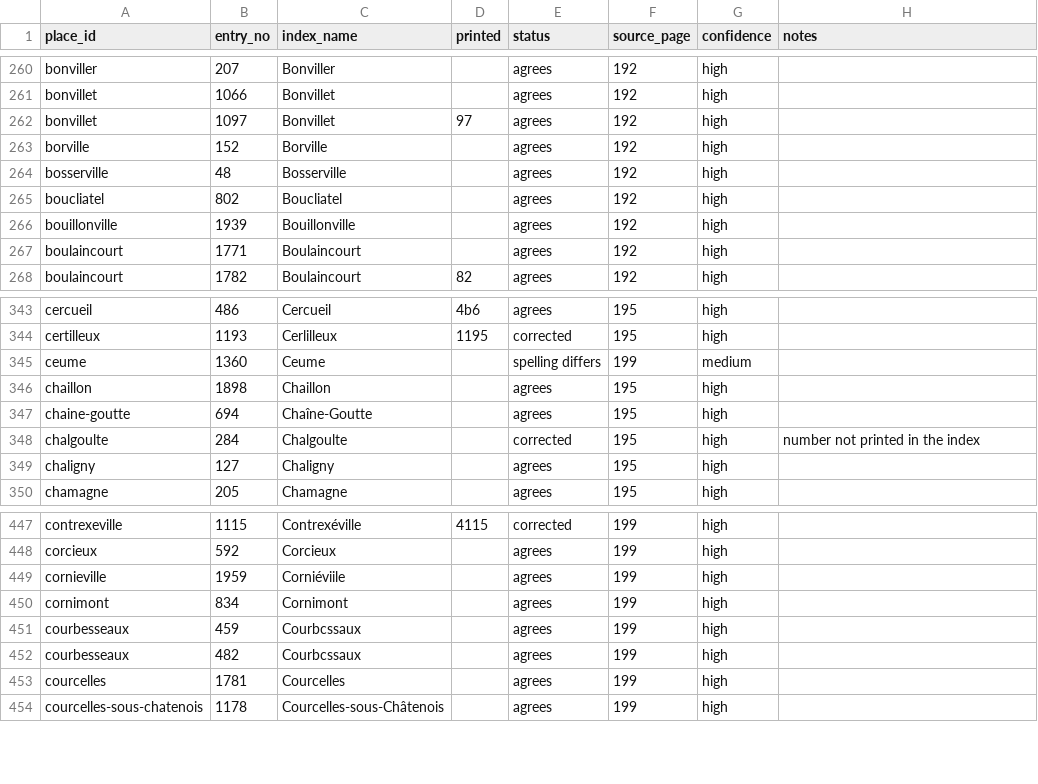
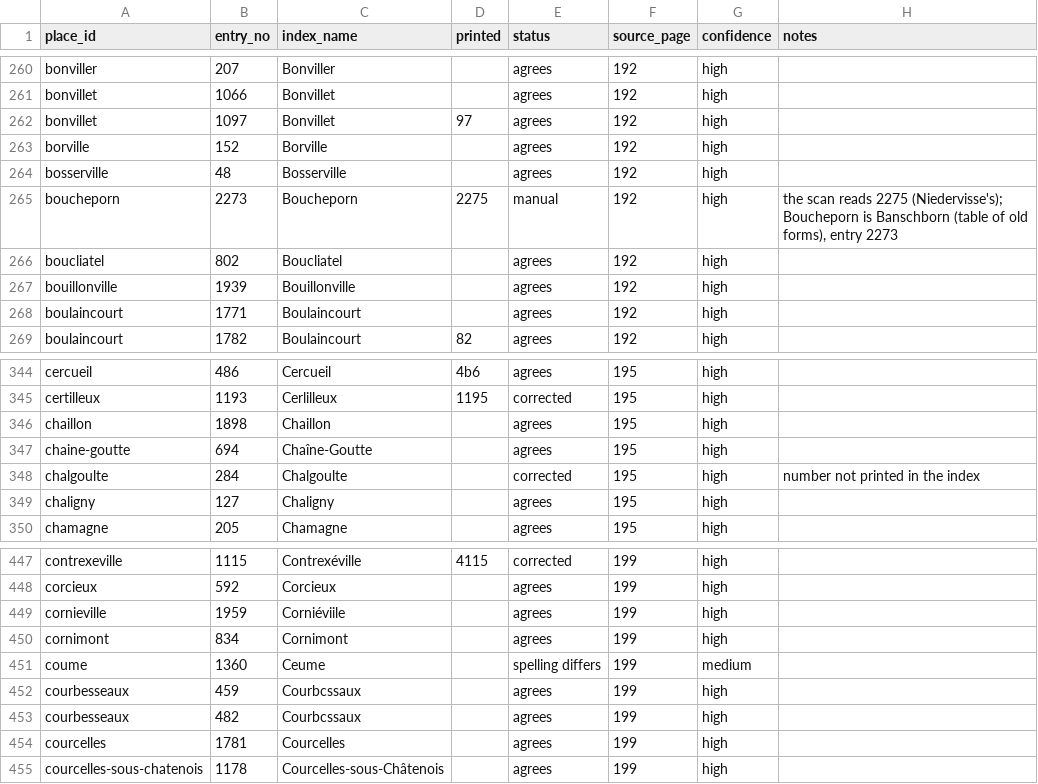
Before and after one commit to skachano/hist-map_dl1594, a CSV file: data/curated/index_links.csv, drawn as a sheet; only a part is shown, gaps mark what is left out.

```diff
--- a/data/curated/index_links.csv
+++ b/data/curated/index_links.csv
@@ -264,2 +264,3 @@ borville,152,Borville,,agrees,192,high,
 bosserville,48,Bosserville,,agrees,192,high,
+boucheporn,2273,Boucheporn,2275,manual,192,high,"the scan reads 2275 (Niedervisse's); Boucheporn is Banschborn (table of old forms), entry 2273"
 boucliatel,802,Boucliatel,,agrees,192,high,
@@ -344,3 +345,2 @@ cercueil,486,Cercueil,4b6,agrees,195,high,
 certilleux,1193,Cerlilleux,1195,corrected,195,high,
-ceume,1360,Ceume,,spelling differs,199,medium,
 chaillon,1898,Chaillon,,agrees,195,high,
@@ -450,2 +450,3 @@ cornieville,1959,Corniéviile,,agrees,199,high,
 cornimont,834,Cornimont,,agrees,199,high,
+coume,1360,Ceume,,spelling differs,199,medium,
 courbesseaux,459,Courbcssaux,,agrees,199,high,
```
Also changed, not shown: data/curated/entries.csv, data/curated/geocoding.csv, 12 other files.
